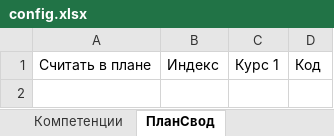
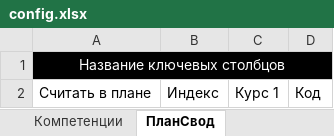
Before and after one commit to ekhalturin-ki15/SPA-SFU2, an Excel workbook: config.xlsx, sheet ПланСвод, drawn as a sheet; values as stored, in another font and other column widths than the file's, no borders; the diff names each change by its address in the sheet, - before the commit and + after, or states it on an @@ line.

```diff
--- a/config.xlsx (sheet ПланСвод)
+++ b/config.xlsx (sheet ПланСвод)
+row 1: Название ключевых столбцов
```
Also changed, not shown: sheet Параметры, sheet Компетенции, sheet Компетенции(2), sheet Псевдонимы, other sheet tabs, result/grad/TotalData.xlsx, result/spec/TotalData.xlsx, 8 other files.
